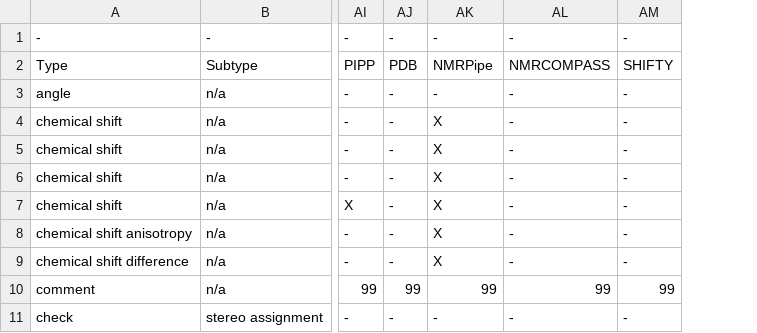
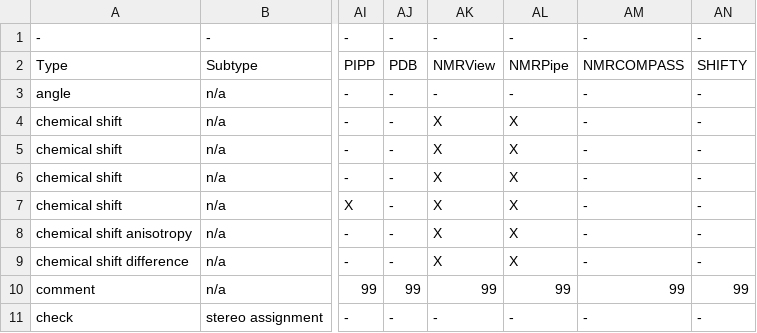
Before and after one commit to jurgenfd/wattos, a CSV file: src/Wattos/Episode_II/Data/classification.csv, drawn as a sheet; only a part is shown, gaps mark what is left out; the diff names each change by its address in the sheet, - before the commit and + after, or states it on an @@ line.

Commit message:
- Allowing NMRView as a program in mrannotator. - Updated documentation to reflect new Wattos homepage. - Updated mysql doc and scripts.

```diff
--- a/src/Wattos/Episode_II/Data/classification.csv
+++ b/src/Wattos/Episode_II/Data/classification.csv
+column AL, rows 1-11: - | NMRPipe | - | X | X | X | X | X | X | 99 | -
-AK2: NMRPipe
+AK2: NMRView
```
Also changed, not shown: 15 other files.
